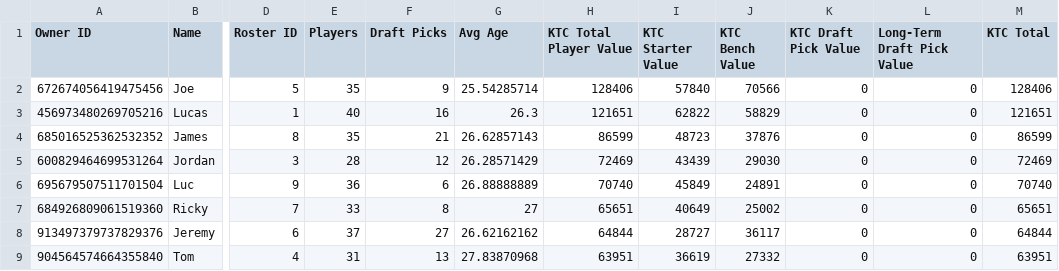
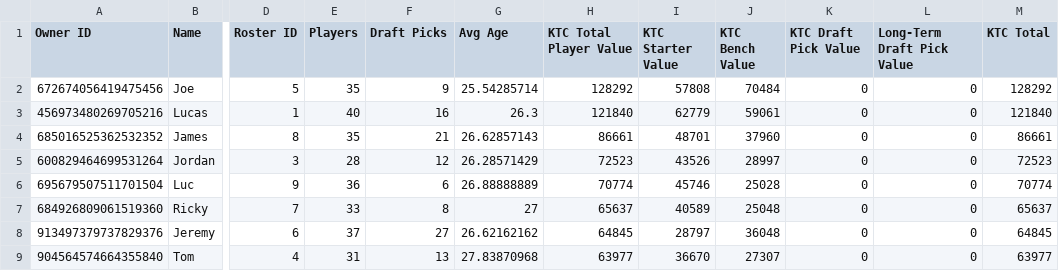
Before and after one commit to lalder95/AGS_Data, a CSV file: CSV/Managers.csv, drawn as a sheet; only a part is shown, gaps mark what is left out; the diff covers the shown part only; the diff names each change by its address in the sheet, - before the commit and + after, or states it on an @@ line.

```diff
--- a/CSV/Managers.csv
+++ b/CSV/Managers.csv
-H2 (KTC Total Player Value): 128406
+H2 (KTC Total Player Value): 128292
-I2 (KTC Starter Value): 57840
+I2 (KTC Starter Value): 57808
-J2 (KTC Bench Value): 70566
+J2 (KTC Bench Value): 70484
-M2 (KTC Total): 128406
+M2 (KTC Total): 128292
-H3 (KTC Total Player Value): 121651
+H3 (KTC Total Player Value): 121840
-I3 (KTC Starter Value): 62822
+I3 (KTC Starter Value): 62779
-J3 (KTC Bench Value): 58829
+J3 (KTC Bench Value): 59061
-M3 (KTC Total): 121651
+M3 (KTC Total): 121840
-H4 (KTC Total Player Value): 86599
+H4 (KTC Total Player Value): 86661
-I4 (KTC Starter Value): 48723
+I4 (KTC Starter Value): 48701
-J4 (KTC Bench Value): 37876
+J4 (KTC Bench Value): 37960
-M4 (KTC Total): 86599
+M4 (KTC Total): 86661
-H5 (KTC Total Player Value): 72469
+H5 (KTC Total Player Value): 72523
-I5 (KTC Starter Value): 43439
+I5 (KTC Starter Value): 43526
-J5 (KTC Bench Value): 29030
+J5 (KTC Bench Value): 28997
-M5 (KTC Total): 72469
+M5 (KTC Total): 72523
-H6 (KTC Total Player Value): 70740
+H6 (KTC Total Player Value): 70774
-I6 (KTC Starter Value): 45849
+I6 (KTC Starter Value): 45746
-J6 (KTC Bench Value): 24891
+J6 (KTC Bench Value): 25028
-M6 (KTC Total): 70740
+M6 (KTC Total): 70774
-H7 (KTC Total Player Value): 65651
+H7 (KTC Total Player Value): 65637
-I7 (KTC Starter Value): 40649
+I7 (KTC Starter Value): 40589
-J7 (KTC Bench Value): 25002
+J7 (KTC Bench Value): 25048
-M7 (KTC Total): 65651
+M7 (KTC Total): 65637
-H8 (KTC Total Player Value): 64844
+H8 (KTC Total Player Value): 64845
-I8 (KTC Starter Value): 28727
+I8 (KTC Starter Value): 28797
-J8 (KTC Bench Value): 36117
+J8 (KTC Bench Value): 36048
-M8 (KTC Total): 64844
+M8 (KTC Total): 64845
-H9 (KTC Total Player Value): 63951
+H9 (KTC Total Player Value): 63977
-I9 (KTC Starter Value): 36619
+I9 (KTC Starter Value): 36670
-J9 (KTC Bench Value): 27332
+J9 (KTC Bench Value): 27307
-M9 (KTC Total): 63951
+M9 (KTC Total): 63977
```
Also changed, not shown: 1 added row, 1 removed row and 16 edited cells elsewhere in this file, CSV/Lineups.csv, CSV/MatchupHistory.csv, 2 other files.
